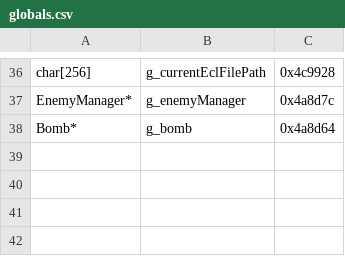
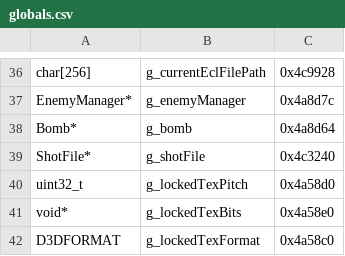
Before and after one commit to cardanawandra/Touhou11, a CSV file: core/globals.csv, drawn as a sheet; only a part is shown, gaps mark what is left out; the diff names each change by its address in the sheet, - before the commit and + after, or states it on an @@ line.

Commit message:
Update globals

```diff
--- a/core/globals.csv
+++ b/core/globals.csv
+row 39: ShotFile* | g_shotFile | 0x4c3240
+row 40: uint32_t | g_lockedTexPitch | 0x4a58d0
+row 41: void* | g_lockedTexBits | 0x4a58e0
+row 42: D3DFORMAT | g_lockedTexFormat | 0x4a58c0
```
Also changed, not shown: 2 other files.
